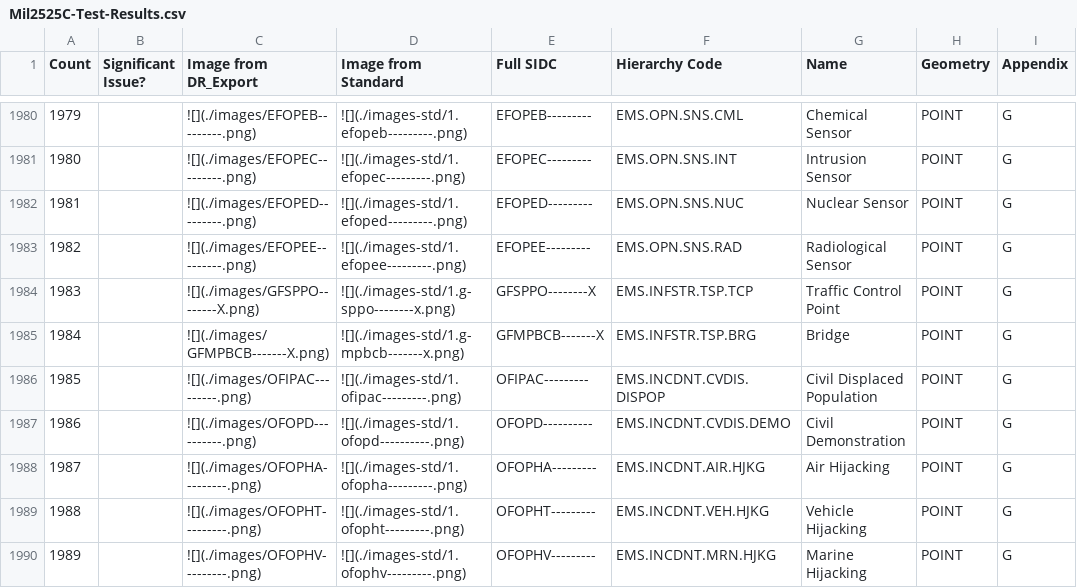
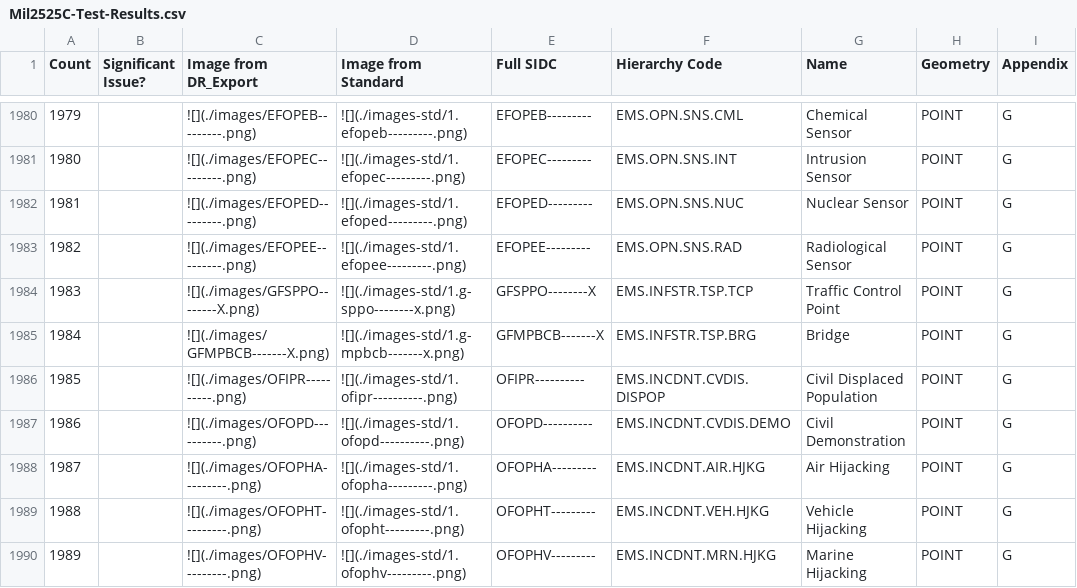
Before and after one commit to csmoore/mil2525-testing, a CSV file: mil2525c/Mil2525C-Test-Results.csv, drawn as a sheet; only a part is shown, gaps mark what is left out; the diff names each change by its address in the sheet, - before the commit and + after, or states it on an @@ line.

```diff
--- a/mil2525c/Mil2525C-Test-Results.csv
+++ b/mil2525c/Mil2525C-Test-Results.csv
-C1986 (Image from DR_Export): ![](./images/OFIPAC---------.png)
+C1986 (Image from DR_Export): ![](./images/OFIPR----------.png)
-D1986 (Image from Standard): ![](./images-std/1.ofipac---------.png)
+D1986 (Image from Standard): ![](./images-std/1.ofipr----------.png)
-E1986 (Full SIDC): OFIPAC---------
+E1986 (Full SIDC): OFIPR----------
```
Also changed, not shown: 3 other files.
